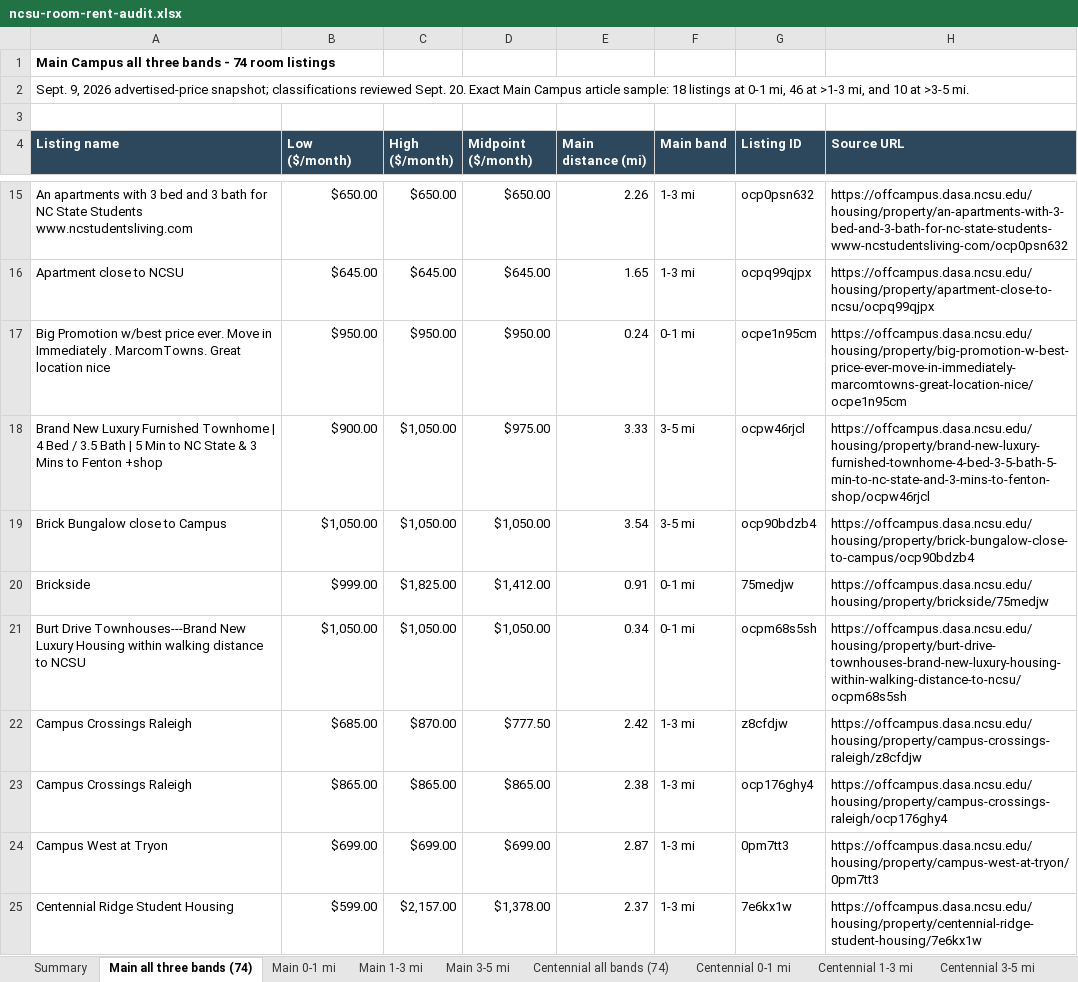
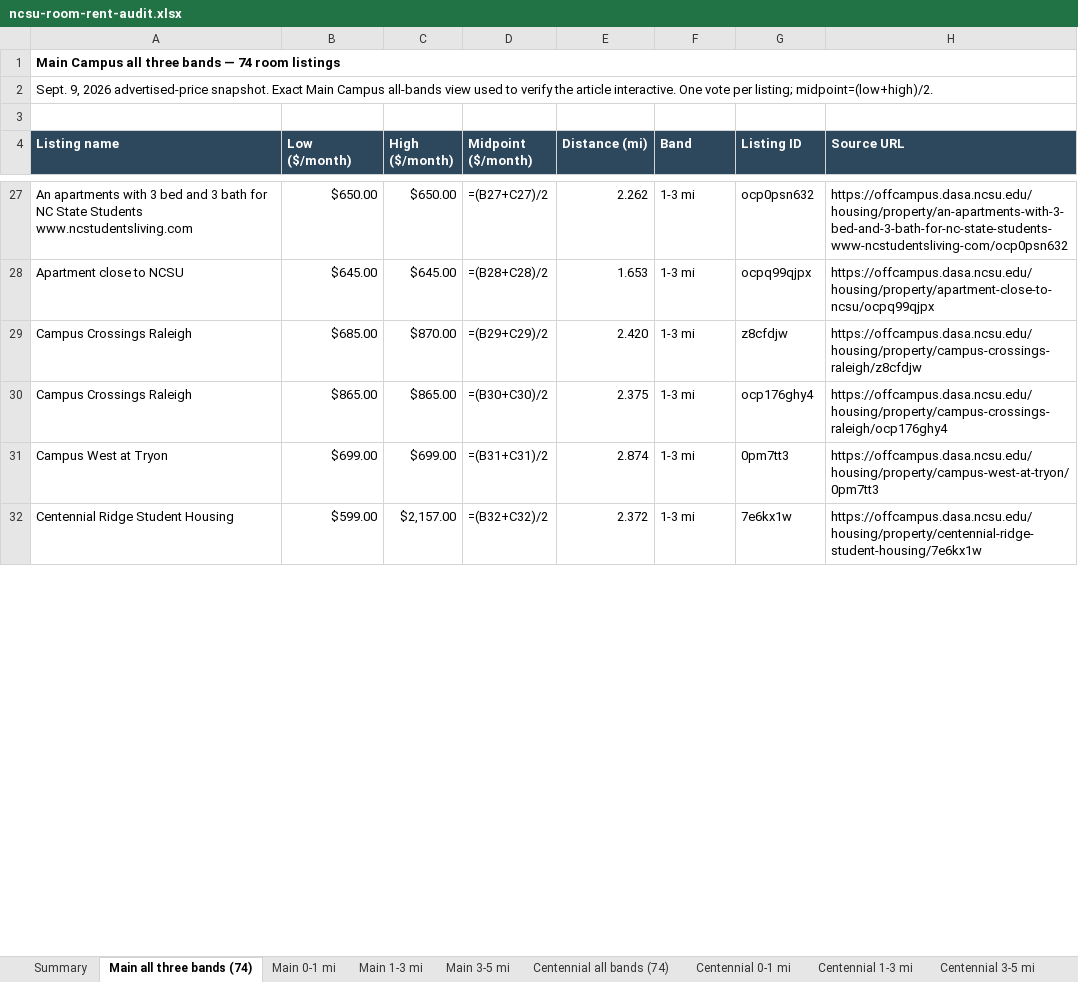
Before and after one commit to StrokeOfLuck/ncsu-rent-article, an Excel workbook: data/audits/ncsu-room-rent-audit.xlsx, sheet Main all three bands (74), drawn as a sheet; only a part is shown, gaps mark what is left out; values as stored, in another font and other column widths than the file's, no borders; formulas without a stored value are shown as written; removed rows and columns are numbered as before the commit, all else as after; the diff covers the shown part only; the diff names each change by its address in the sheet, - before the commit and + after, or states it on an @@ line.

```diff
--- a/data/audits/ncsu-room-rent-audit.xlsx (sheet Main all three bands (74))
+++ b/data/audits/ncsu-room-rent-audit.xlsx (sheet Main all three bands (74))
-A1 (Listing name): …three bands - 74 room…
+A1 (Listing name): …three bands — 74 room…
+A1:H1 merged
-A2 (Listing name): …2026 advertised-price snapshot; classifications reviewed Sept. 20. Exact Main Campus article sample: 18 listings at 0-1 mi, 46 at >1-3 mi, and 10 at >3-5 mi.
+A2 (Listing name): …2026 advertised-price snapshot. Exact Main Campus all-bands view used to verify the article interactive. One vote per listing; midpoint=(low+high)/2.
+A2:H2 merged
-E4: Main distance (mi)
+E4: Distance (mi)
-F4: Main band
+F4: Band
-D27 (Midpoint ($/month)): $650.00
+D27 (Midpoint ($/month)): =(B27+C27)/2
-E27 (Distance (mi)): 2.26
+E27 (Distance (mi)): 2.262
-D28 (Midpoint ($/month)): $645.00
+D28 (Midpoint ($/month)): =(B28+C28)/2
-E28 (Distance (mi)): 1.65
+E28 (Distance (mi)): 1.653
-row 17: Big Promotion w/best price ever. Move in Immediately . MarcomTowns. Great location nice | $950.00 | $950.00 | $950.00 | 0.24 | 0-1 mi | ocpe1n95cm | https://offcampus.dasa.ncsu.edu/housing/property/big-promotion-w-best-price-ever-move-in-immediately-marcomtowns-great-location-nice/ocpe1n95cm
-row 18: Brand New Luxury Furnished Townhome | 4 Bed / 3.5 Bath | 5 Min to NC State & 3 Mins to Fenton +shop | $900.00 | $1,050.00 | $975.00 | 3.33 | 3-5 mi | ocpw46rjcl | https://offcampus.dasa.ncsu.edu/housing/property/brand-new-luxury-furnished-townhome-4-bed-3-5-bath-5-min-to-nc-state-and-3-mins-to-fenton-shop/ocpw46rjcl
-row 19: Brick Bungalow close to Campus | $1,050.00 | $1,050.00 | $1,050.00 | 3.54 | 3-5 mi | ocp90bdzb4 | https://offcampus.dasa.ncsu.edu/housing/property/brick-bungalow-close-to-campus/ocp90bdzb4
-row 20: Brickside | $999.00 | $1,825.00 | $1,412.00 | 0.91 | 0-1 mi | 75medjw | https://offcampus.dasa.ncsu.edu/housing/property/brickside/75medjw
-row 21: Burt Drive Townhouses---Brand New Luxury Housing within walking distance to NCSU | $1,050.00 | $1,050.00 | $1,050.00 | 0.34 | 0-1 mi | ocpm68s5sh | https://offcampus.dasa.ncsu.edu/housing/property/burt-drive-townhouses-brand-new-luxury-housing-within-walking-distance-to-ncsu/ocpm68s5sh
-D29 (Midpoint ($/month)): $777.50
+D29 (Midpoint ($/month)): =(B29+C29)/2
-E29 (Distance (mi)): 2.42
+E29 (Distance (mi)): 2.420
-D30 (Midpoint ($/month)): $865.00
+D30 (Midpoint ($/month)): =(B30+C30)/2
-E30 (Distance (mi)): 2.38
+E30 (Distance (mi)): 2.375
-D31 (Midpoint ($/month)): $699.00
+D31 (Midpoint ($/month)): =(B31+C31)/2
-E31 (Distance (mi)): 2.87
+E31 (Distance (mi)): 2.874
-D32 (Midpoint ($/month)): $1,378.00
+D32 (Midpoint ($/month)): =(B32+C32)/2
-E32 (Distance (mi)): 2.37
+E32 (Distance (mi)): 2.372
```
Also changed, not shown: 27 added rows, 22 removed rows, 116 edited cells and cell formats elsewhere in this sheet, sheet Biomedical all bands (70), sheet Centennial all bands (74), sheet Listings, sheet Summary, sheet Main 1-3 mi, sheet Centennial 1-3 mi, 7 more sheets, 1 other file.
